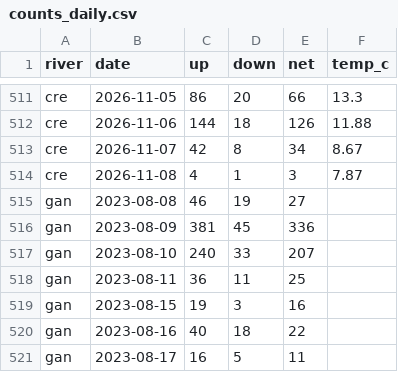
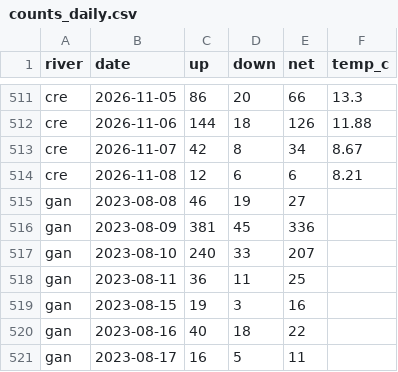
Before and after one commit to tomgrizz/guess-the-run, a CSV file: data/counts_daily.csv, drawn as a sheet; only a part is shown, gaps mark what is left out.

```diff
--- a/data/counts_daily.csv
+++ b/data/counts_daily.csv
@@ -513,3 +513,3 @@ cre,2026-11-06,144,18,126,11.88
 cre,2026-11-07,42,8,34,8.67
-cre,2026-11-08,4,1,3,7.87
+cre,2026-11-08,12,6,6,8.21
 gan,2023-08-08,46,19,27,
```
Also changed, not shown: 1 other file.
